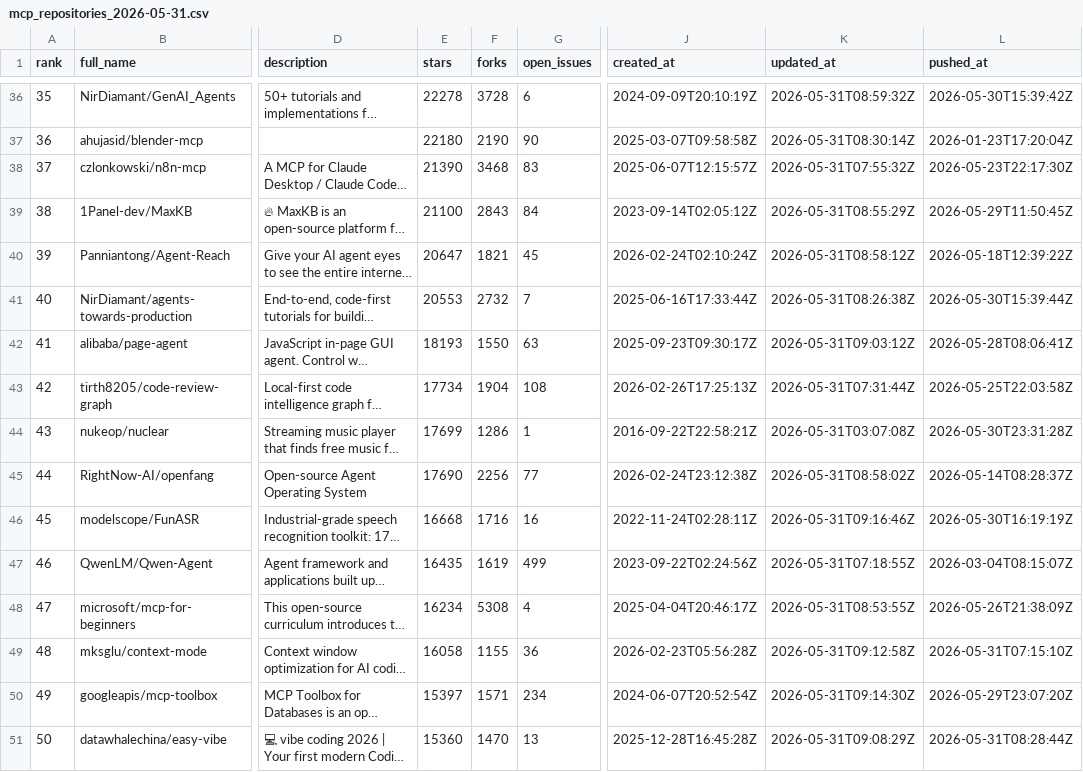
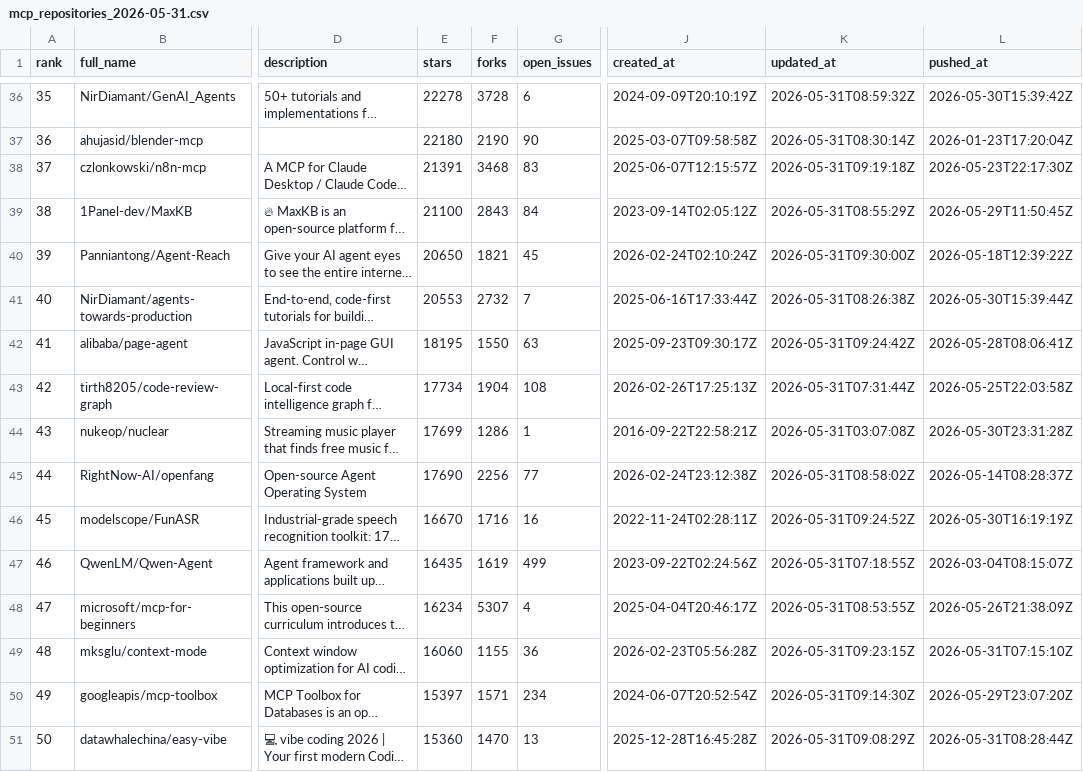
Before and after one commit to TakanobuSano/mcp-github-ranking, a CSV file: output/mcp_repositories_2026-05-31.csv, drawn as a sheet; only a part is shown, gaps mark what is left out; long unchanged cells end in …; the diff covers the shown part only; the diff names each change by its address in the sheet, - before the commit and + after, or states it on an @@ line.

```diff
--- a/output/mcp_repositories_2026-05-31.csv
+++ b/output/mcp_repositories_2026-05-31.csv
-E38 (stars): 21390
+E38 (stars): 21391
-K38 (updated_at): 2026-05-31T07:55:32Z
+K38 (updated_at): 2026-05-31T09:19:18Z
-E40 (stars): 20647
+E40 (stars): 20650
-K40 (updated_at): 2026-05-31T08:58:12Z
+K40 (updated_at): 2026-05-31T09:30:00Z
-E42 (stars): 18193
+E42 (stars): 18195
-K42 (updated_at): 2026-05-31T09:03:12Z
+K42 (updated_at): 2026-05-31T09:24:42Z
-E46 (stars): 16668
+E46 (stars): 16670
-K46 (updated_at): 2026-05-31T09:16:46Z
+K46 (updated_at): 2026-05-31T09:24:52Z
-F48 (forks): 5308
+F48 (forks): 5307
-E49 (stars): 16058
+E49 (stars): 16060
-K49 (updated_at): 2026-05-31T09:12:58Z
+K49 (updated_at): 2026-05-31T09:23:15Z
```
Also changed, not shown: 69 edited cells elsewhere in this file, output/mcp_repositories_latest.csv, 3 other files.
